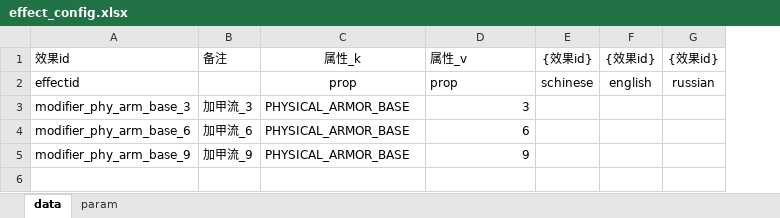
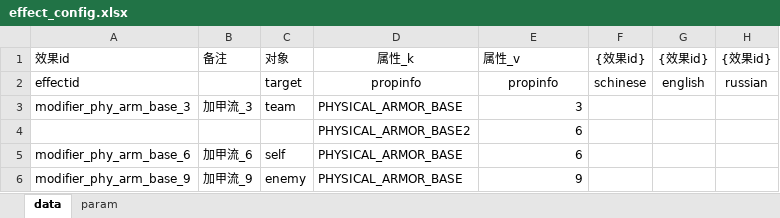
Before and after one commit to cchorseless/xiyou, an Excel workbook: code/excels/kvConfig/effect_config.xlsx, sheet data, drawn as a sheet; values as stored, in another font and other column widths than the file's, no borders; addresses are those after the commit; the diff names each change by its address in the sheet, - before the commit and + after, or states it on an @@ line.

```diff
--- a/code/excels/kvConfig/effect_config.xlsx (sheet data)
+++ b/code/excels/kvConfig/effect_config.xlsx (sheet data)
+column C, rows 1-3: 对象 | target | team; rows 5-6: self | enemy
-D2: prop
+D2: propinfo
-E2: prop
+E2: propinfo
-E2 alignment: left
+E2 alignment: center
+row 4:  |  |  | PHYSICAL_ARMOR_BASE2 | 6
```
Also changed, not shown: sheet param, 12 other files.
